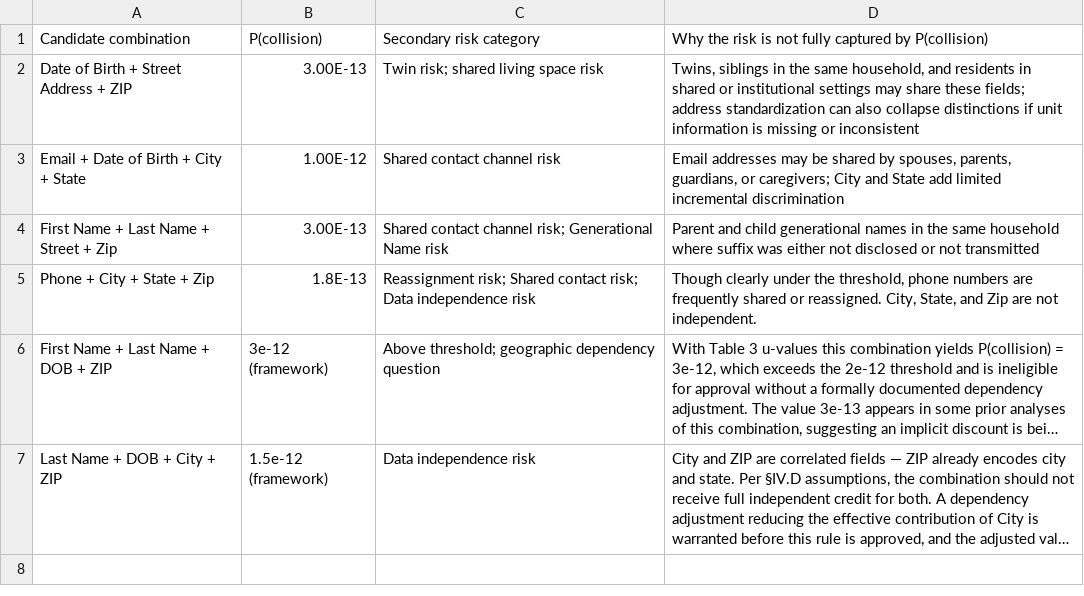
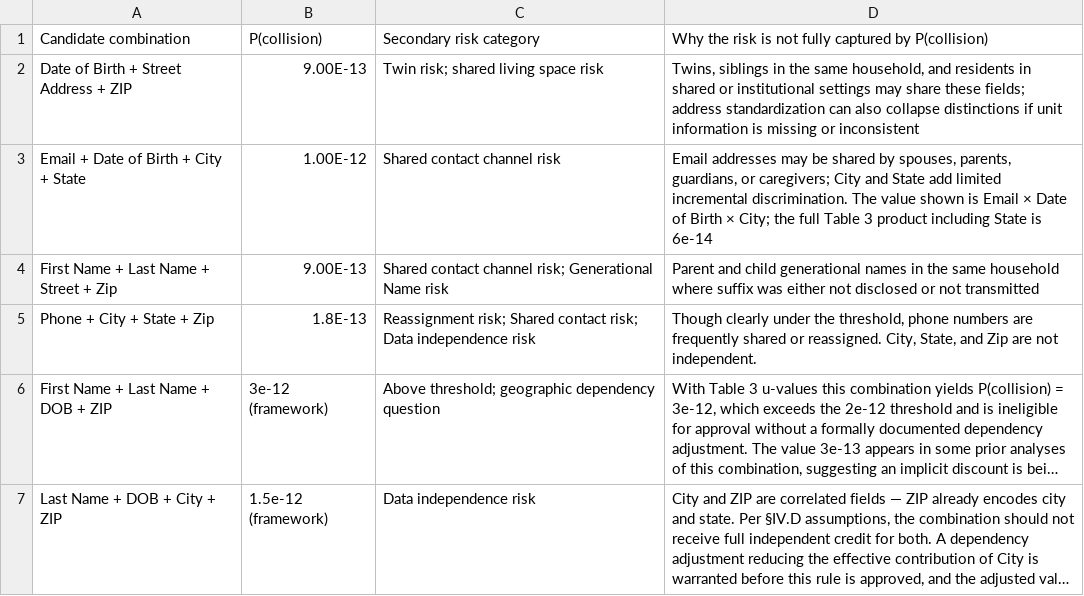
Before and after one commit to imranq2/cms-hte-patient-matching-spec, a CSV file: assets/data/spec-v3-4-1-table-4-sample-restrictions.csv, drawn as a sheet; long unchanged cells end in ….

Commit message:
docs: correct errors found in full docs review of v3.4.1
Fix Table 4 collision values (9e-13), rule 22 reference, conformance
checklist gaps, spliced VI.A text, token_policy typo, Winkler title,
contribute workflow, and stale comment-period wording.

```diff
--- a/assets/data/spec-v3-4-1-table-4-sample-restrictions.csv
+++ b/assets/data/spec-v3-4-1-table-4-sample-restrictions.csv
@@ -1,5 +1,5 @@
 Candidate combination,P(collision),Secondary risk category,Why the risk is not fully captured by P(collision)
-Date of Birth + Street Address + ZIP,3.00E-13,Twin risk; shared living space risk,"Twins, siblings in the same household, and residents in shared or institutional settings may share these fields; address standardization can also collapse distinctions if unit information is missing or inconsistent"
-Email + Date of Birth + City + State,1.00E-12,Shared contact channel risk,"Email addresses may be shared by spouses, parents, guardians, or caregivers; City and State add limited incremental discrimination"
-First Name + Last Name + Street + Zip,3.00E-13,Shared contact channel risk; Generational Name risk,Parent and child generational names in the same household where suffix was either not disclosed or not transmitted
+Date of Birth + Street Address + ZIP,9.00E-13,Twin risk; shared living space risk,"Twins, siblings in the same household, and residents in shared or institutional settings may share these fields; address standardization can also collapse distinctions if unit information is missing or inconsistent"
+Email + Date of Birth + City + State,1.00E-12,Shared contact channel risk,"Email addresses may be shared by spouses, parents, guardians, or caregivers; City and State add limited incremental discrimination. The value shown is Email × Date of Birth × City; the full Table 3 product including State is 6e-14"
+First Name + Last Name + Street + Zip,9.00E-13,Shared contact channel risk; Generational Name risk,Parent and child generational names in the same household where suffix was either not disclosed or not transmitted
 Phone + City + State + Zip,1.8E-13,Reassignment risk; Shared contact risk; Data independence risk,"Though clearly under the threshold, phone numbers are frequently shared or reassigned. City, State, and Zip are not independent."
```
Also changed, not shown: 19 other files.
